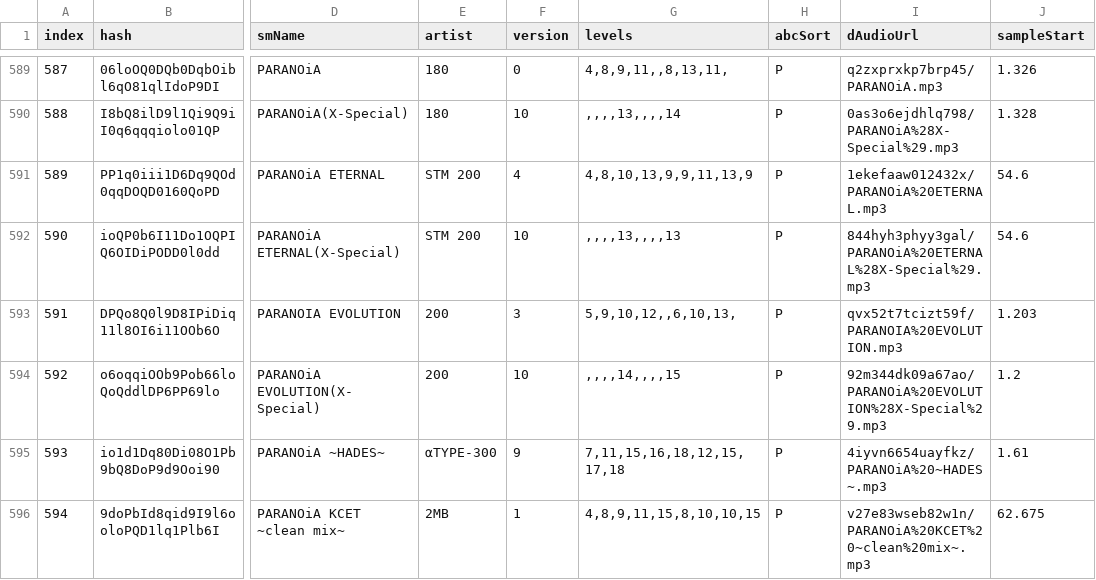
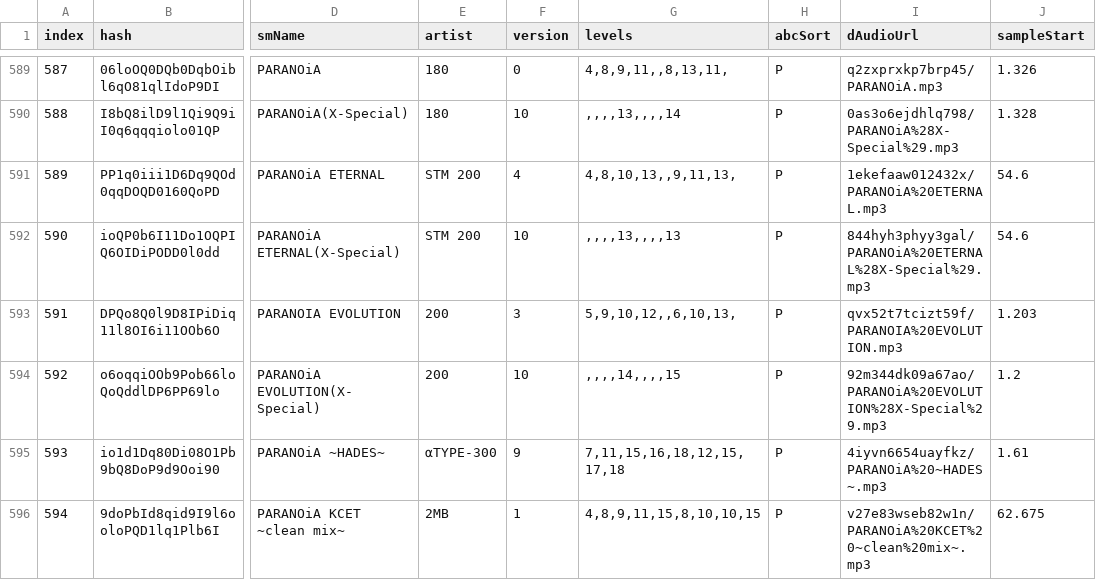
Before and after one commit to jl975/smviewer, a TSV file: public/data/simfiles.tsv, drawn as a sheet; only a part is shown, gaps mark what is left out; the diff names each change by its address in the sheet, - before the commit and + after, or states it on an @@ line.

```diff
--- a/public/data/simfiles.tsv
+++ b/public/data/simfiles.tsv
-G591 (levels): 4,8,10,13,9,9,11,13,9
+G591 (levels): 4,8,10,13,,9,11,13,
```
Also changed, not shown: 7 other files.
